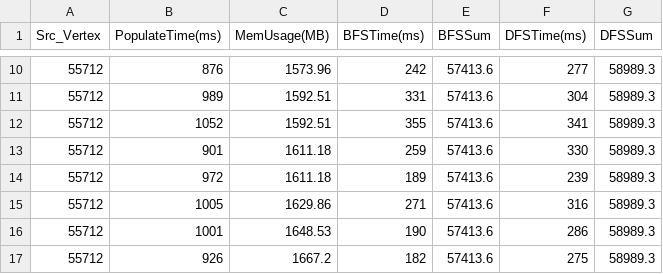
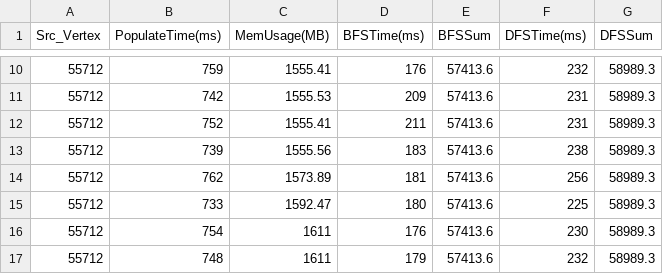
Before and after one commit to andreabosisio/hpgda2022_data-structures, a CSV file: results_dota-league.csv, drawn as a sheet; only a part is shown, gaps mark what is left out; the diff covers the shown part only.

```diff
--- a/results_dota-league.csv
+++ b/results_dota-league.csv
@@ -10,8 +10,8 @@ Src_Vertex,PopulateTime(ms),MemUsage(MB),BFSTime(ms),BFSSum,DFSTime(ms),DFSSum
-55712,876,1573.96,242,57413.6,277,58989.3
-55712,989,1592.51,331,57413.6,304,58989.3
-55712,1052,1592.51,355,57413.6,341,58989.3
-55712,901,1611.18,259,57413.6,330,58989.3
-55712,972,1611.18,189,57413.6,239,58989.3
-55712,1005,1629.86,271,57413.6,316,58989.3
-55712,1001,1648.53,190,57413.6,286,58989.3
-55712,926,1667.2,182,57413.6,275,58989.3
+55712,759,1555.41,176,57413.6,232,58989.3
+55712,742,1555.53,209,57413.6,231,58989.3
+55712,752,1555.41,211,57413.6,231,58989.3
+55712,739,1555.56,183,57413.6,238,58989.3
+55712,762,1573.89,181,57413.6,256,58989.3
+55712,733,1592.47,180,57413.6,225,58989.3
+55712,754,1611,176,57413.6,230,58989.3
+55712,748,1611,179,57413.6,232,58989.3
```
Also changed, not shown: 47 edited cells elsewhere in this file, results_cit-Patents.csv, results_wiki-Talk.csv, 3 other files.
